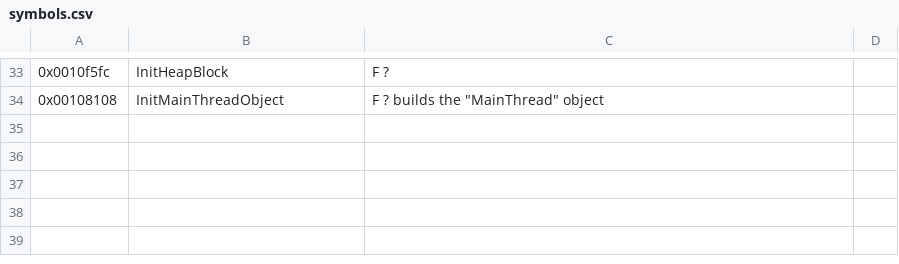
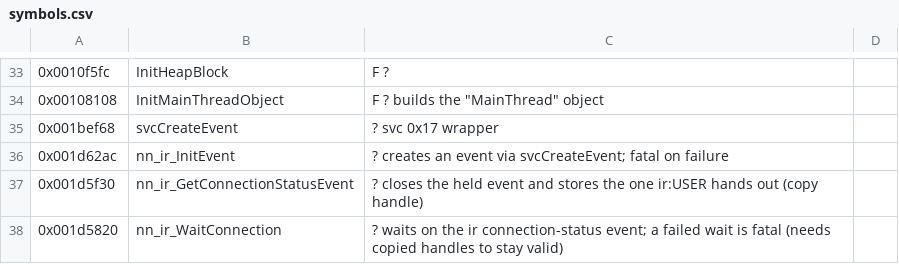
Before and after one commit to mattheuspaivadini/DawnOfTermina, a CSV file: tools/symbols.csv, drawn as a sheet; only a part is shown, gaps mark what is left out; the diff names each change by its address in the sheet, - before the commit and + after, or states it on an @@ line.

```diff
--- a/tools/symbols.csv
+++ b/tools/symbols.csv
+row 35: 0x001bef68 | svcCreateEvent | ? svc 0x17 wrapper
+row 36: 0x001d62ac | nn_ir_InitEvent | ? creates an event via svcCreateEvent; fatal on failure
+row 37: 0x001d5f30 | nn_ir_GetConnectionStatusEvent | ? closes the held event and stores the one ir:USER hands out (copy handle)
+row 38: 0x001d5820 | nn_ir_WaitConnection | ? waits on the ir connection-status event; a failed wait is fatal (needs copied handles to stay valid)
```
Also changed, not shown: 9 other files.
